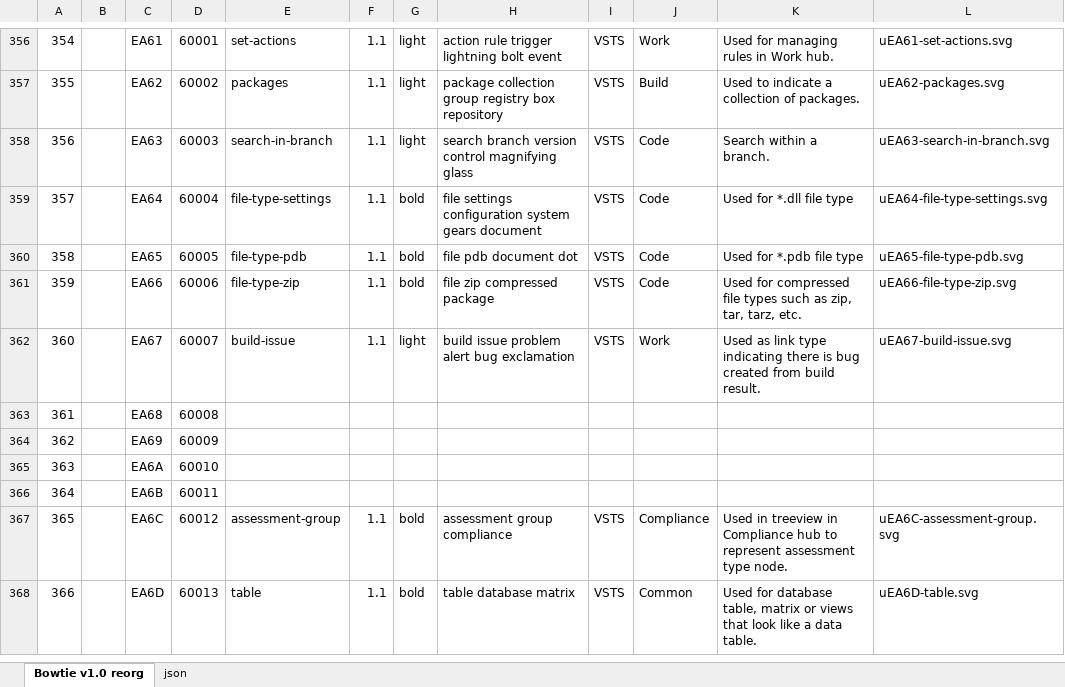
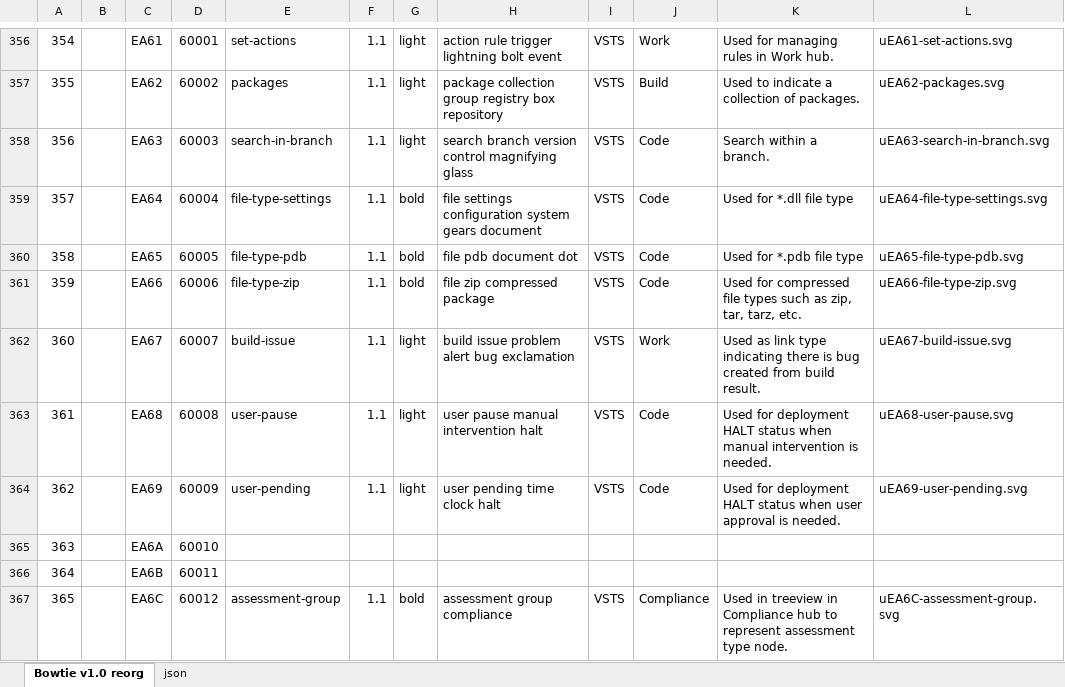
Before and after one commit to chryw/vsfi, an Excel workbook: source/bowtie.xlsx, sheet Bowtie v1.0 reorg, drawn as a sheet; only a part is shown, gaps mark what is left out; the shorter side is filled out with more unchanged rows; values as stored, in another font and other column widths than the file's, no borders; charts and pictures not drawn; the diff names each change by its address in the sheet, - before the commit and + after, or states it on an @@ line.

Commit message:
Added user intervention icons

```diff
--- a/source/bowtie.xlsx (sheet Bowtie v1.0 reorg)
+++ b/source/bowtie.xlsx (sheet Bowtie v1.0 reorg)
-E363: (empty)
+E363: user-pause
-F363:F364: (empty)
+F363:F364: 1.1
-G363:G364: (empty)
+G363:G364: light
-H363: (empty)
+H363: user pause manual intervention halt
-I363:I364: (empty)
+I363:I364: VSTS
-J363:J364: (empty)
+J363:J364: Code
-K363: (empty)
+K363: Used for deployment HALT status when manual intervention is needed.
-L363: (empty)
+L363: uEA68-user-pause.svg
-E364: (empty)
+E364: user-pending
-H364: (empty)
+H364: user pending time clock halt
-K364: (empty)
+K364: Used for deployment HALT status when user approval is needed.
-L364: (empty)
+L364: uEA69-user-pending.svg
```
Also changed, not shown: sheet json, 10 other files.
